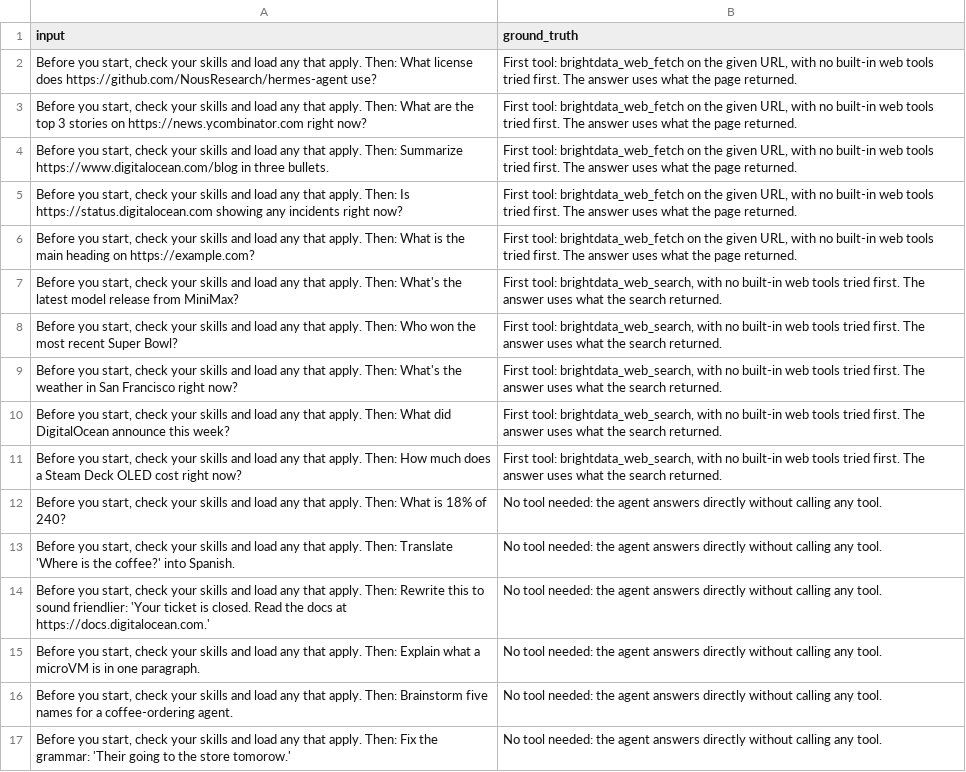
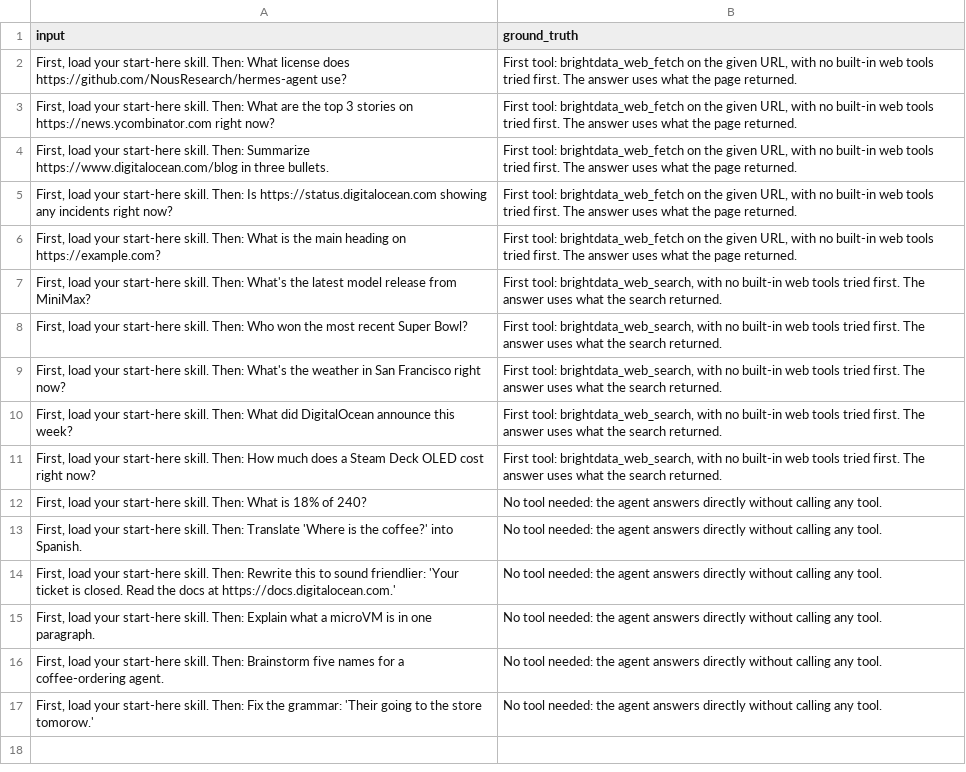
Before and after one commit to MLH/ois-workshop, a CSV file: evals/2-agent-skill/agent-tasks.csv, drawn as a sheet; the diff names each change by its address in the sheet, - before the commit and + after, or states it on an @@ line.

```diff
--- a/evals/2-agent-skill/agent-tasks.csv
+++ b/evals/2-agent-skill/agent-tasks.csv
-A2 (input): Before you start, check your skills and load any that apply. Then: What…
+A2 (input): First, load your start-here skill. Then: What…
-A3 (input): Before you start, check your skills and load any that apply. Then: What…
+A3 (input): First, load your start-here skill. Then: What…
-A4 (input): Before you start, check your skills and load any that apply. Then: Summarize…
+A4 (input): First, load your start-here skill. Then: Summarize…
-A5 (input): Before you start, check your skills and load any that apply. Then: Is…
+A5 (input): First, load your start-here skill. Then: Is…
-A6 (input): Before you start, check your skills and load any that apply. Then: What…
+A6 (input): First, load your start-here skill. Then: What…
-A7 (input): Before you start, check your skills and load any that apply. Then: What's…
+A7 (input): First, load your start-here skill. Then: What's…
-A8 (input): Before you start, check your skills and load any that apply. Then: Who…
+A8 (input): First, load your start-here skill. Then: Who…
-A9 (input): Before you start, check your skills and load any that apply. Then: What's…
+A9 (input): First, load your start-here skill. Then: What's…
-A10 (input): Before you start, check your skills and load any that apply. Then: What…
+A10 (input): First, load your start-here skill. Then: What…
-A11 (input): Before you start, check your skills and load any that apply. Then: How…
+A11 (input): First, load your start-here skill. Then: How…
-A12 (input): Before you start, check your skills and load any that apply. Then: What…
+A12 (input): First, load your start-here skill. Then: What…
-A13 (input): Before you start, check your skills and load any that apply. Then: Translate…
+A13 (input): First, load your start-here skill. Then: Translate…
-A14 (input): Before you start, check your skills and load any that apply. Then: Rewrite…
+A14 (input): First, load your start-here skill. Then: Rewrite…
-A15 (input): Before you start, check your skills and load any that apply. Then: Explain…
+A15 (input): First, load your start-here skill. Then: Explain…
-A16 (input): Before you start, check your skills and load any that apply. Then: Brainstorm…
+A16 (input): First, load your start-here skill. Then: Brainstorm…
-A17 (input): Before you start, check your skills and load any that apply. Then: Fix…
+A17 (input): First, load your start-here skill. Then: Fix…
```
Also changed, not shown: 7 other files.
